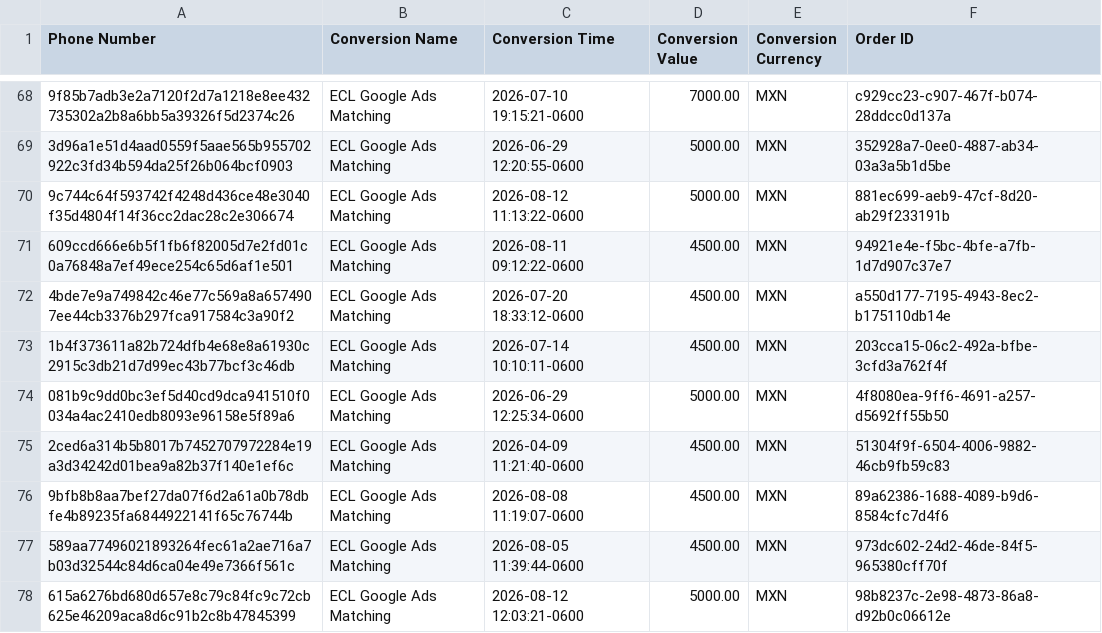
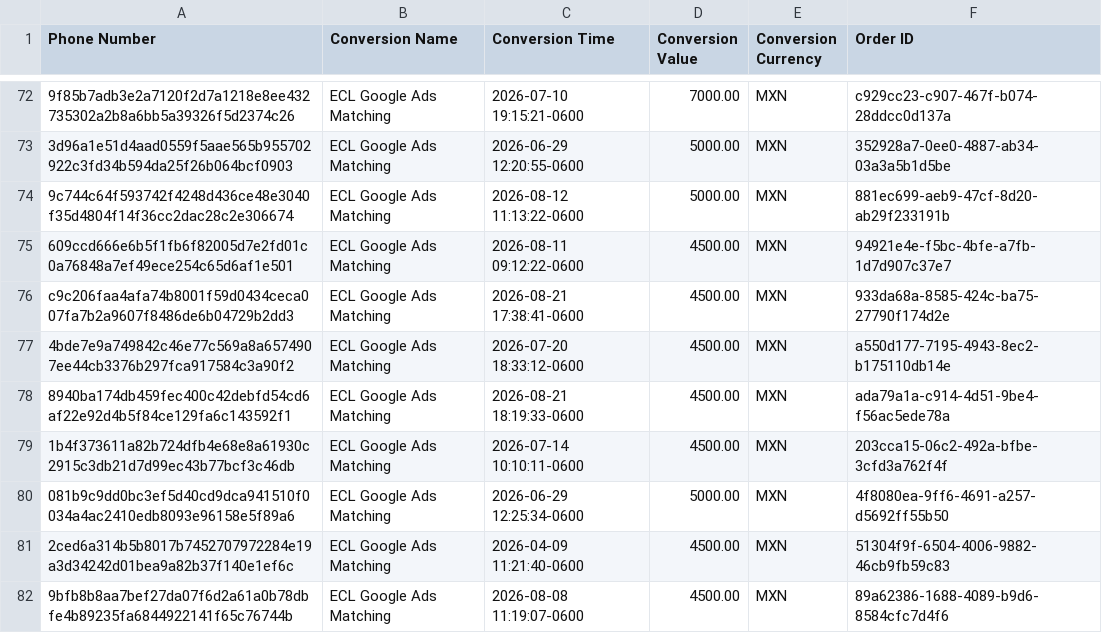
Before and after one commit to warmregards/Endoscopia-del-Mayab, a CSV file: data/enhanced-conversions.csv, drawn as a sheet; only a part is shown, gaps mark what is left out; the shorter side is filled out with more unchanged rows; the diff covers the shown part only; the diff names each change by its address in the sheet, - before the commit and + after, or states it on an @@ line.

```diff
--- a/data/enhanced-conversions.csv
+++ b/data/enhanced-conversions.csv
+row 76: c9c206faa4afa74b8001f59d0434ceca007fa7b2a9607f8486de6b04729b2dd3 | ECL Google Ads Matching | 2026-08-21 17:38:41-0600 | 4500.00 | MXN | 933da68a-8585-424c-ba75-27790f174d2e
+row 78: 8940ba174db459fec400c42debfd54cd6af22e92d4b5f84ce129fa6c143592f1 | ECL Google Ads Matching | 2026-08-21 18:19:33-0600 | 4500.00 | MXN | ada79a1a-c914-4d51-9be4-f56ac5ede78a
```
Also changed, not shown: 5 added rows, 8 moved rows and 6 edited cells elsewhere in this file, data/enhanced-conversion-adjustments.csv, data/offline-conversion-retractions.csv, 1 other file.
